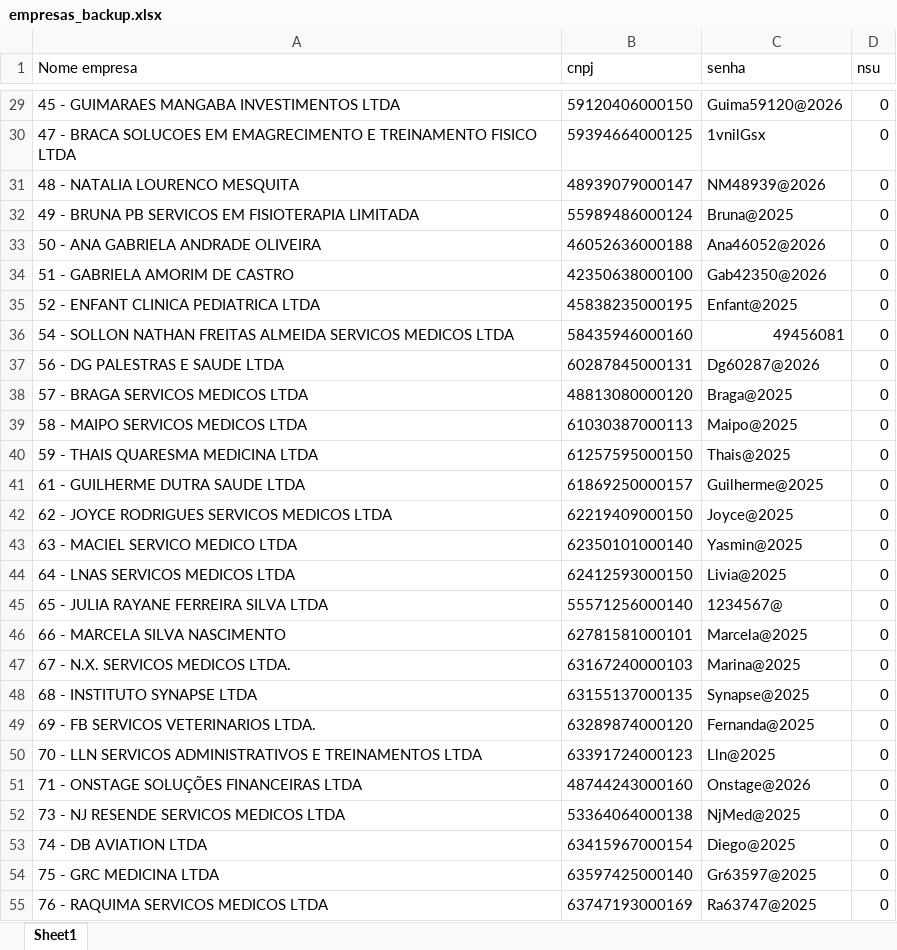
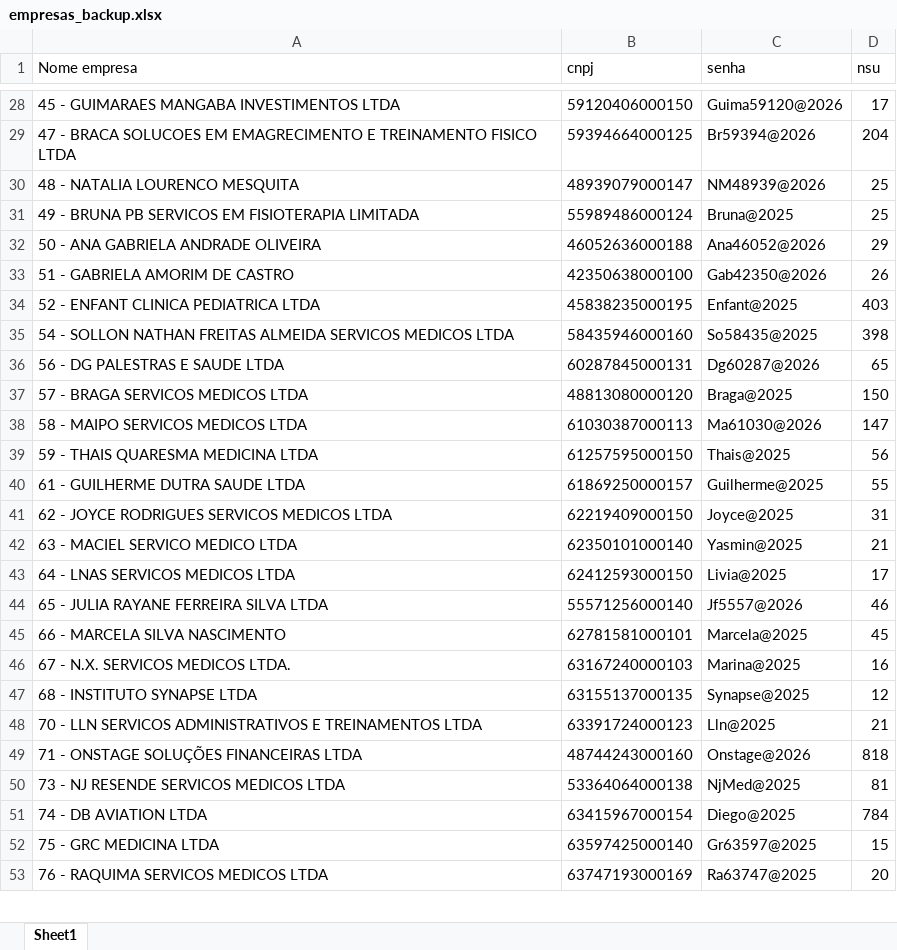
Before and after one commit to onstagesolucoes/onstage, an Excel workbook: empresas_backup.xlsx, sheet Sheet1, drawn as a sheet; only a part is shown, gaps mark what is left out; values as stored, in another font and other column widths than the file's, no borders; removed rows and columns are numbered as before the commit, all else as after; the diff covers the shown part only; the diff names each change by its address in the sheet, - before the commit and + after, or states it on an @@ line.

```diff
--- a/empresas_backup.xlsx (sheet Sheet1)
+++ b/empresas_backup.xlsx (sheet Sheet1)
-D28 (nsu): 0
+D28 (nsu): 17
-C29 (senha): 1vnilGsx
+C29 (senha): Br59394@2026
-D29 (nsu): 0
+D29 (nsu): 204
-D30:D31 (nsu): 0
+D30:D31 (nsu): 25
-D32 (nsu): 0
+D32 (nsu): 29
-D33 (nsu): 0
+D33 (nsu): 26
-D34 (nsu): 0
+D34 (nsu): 403
-C35 (senha): 49456081
+C35 (senha): So58435@2025
-D35 (nsu): 0
+D35 (nsu): 398
-D36 (nsu): 0
+D36 (nsu): 65
-D37 (nsu): 0
+D37 (nsu): 150
-C38 (senha): Maipo@2025
+C38 (senha): Ma61030@2026
-D38 (nsu): 0
+D38 (nsu): 147
-D39 (nsu): 0
+D39 (nsu): 56
-D40 (nsu): 0
+D40 (nsu): 55
-D41 (nsu): 0
+D41 (nsu): 31
-D42 (nsu): 0
+D42 (nsu): 21
-D43 (nsu): 0
+D43 (nsu): 17
-C44 (senha): 1234567@
+C44 (senha): Jf5557@2026
-D44 (nsu): 0
+D44 (nsu): 46
-D45 (nsu): 0
+D45 (nsu): 45
-D46 (nsu): 0
+D46 (nsu): 16
-D47 (nsu): 0
+D47 (nsu): 12
-row 49: 69 - FB SERVICOS VETERINARIOS LTDA. | 63289874000120 | Fernanda@2025 | 0
-D48 (nsu): 0
+D48 (nsu): 21
-D49 (nsu): 0
+D49 (nsu): 818
-D50 (nsu): 0
+D50 (nsu): 81
-D51 (nsu): 0
+D51 (nsu): 784
-D52 (nsu): 0
+D52 (nsu): 15
-D53 (nsu): 0
+D53 (nsu): 20
```
Also changed, not shown: 2 added rows, 1 removed row and 55 edited cells elsewhere in this sheet, empresas.xlsx, 3 other files.
